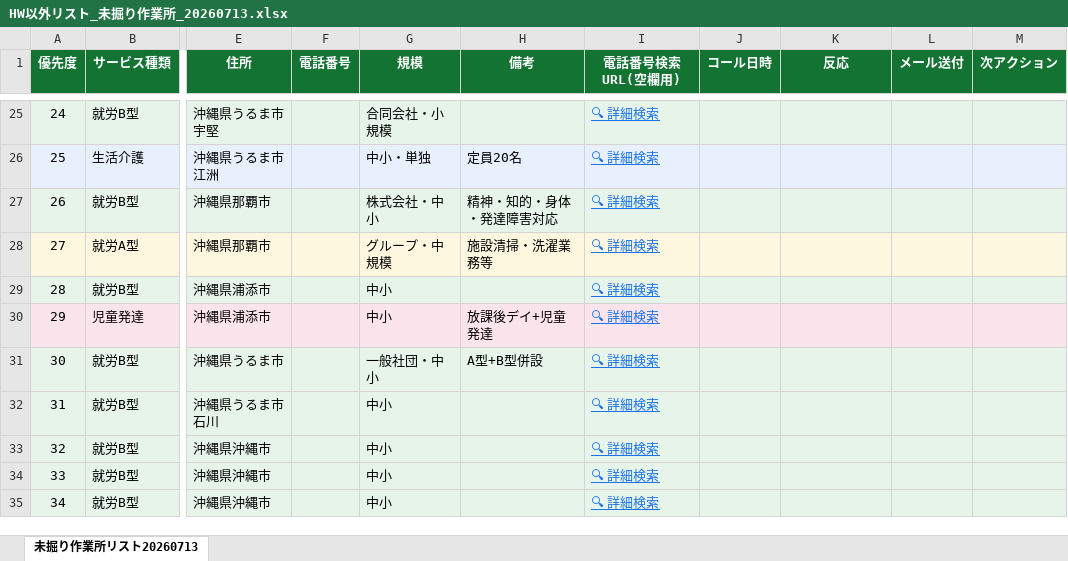
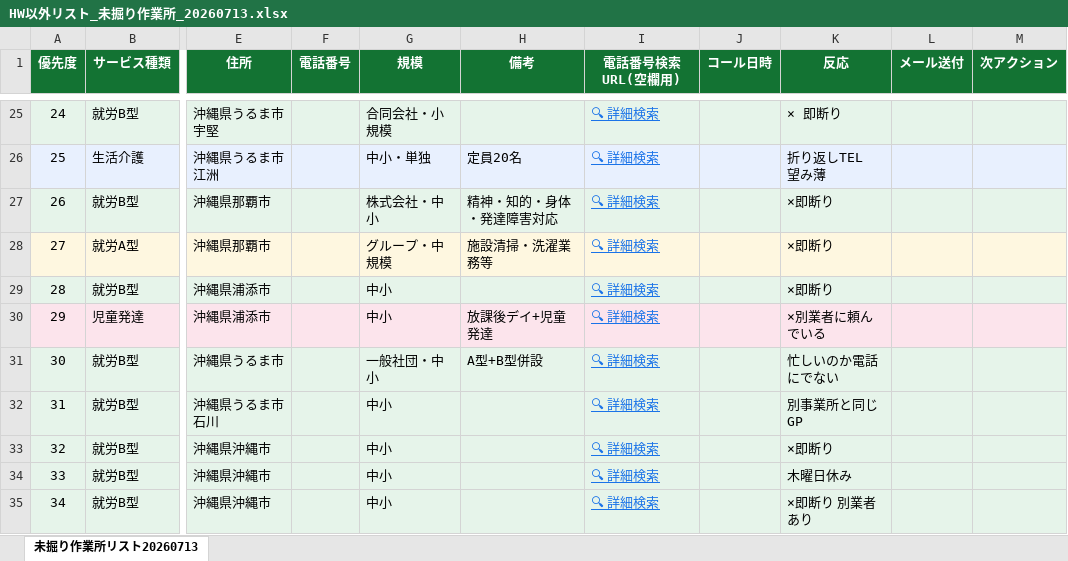
Before and after one commit to moby-prj-dev/kyujin-system, an Excel workbook: docs/HW以外リスト_未掘り作業所_20260713.xlsx, sheet 未掘り作業所リスト20260713, drawn as a sheet; only a part is shown, gaps mark what is left out; values as stored, in another font and other column widths than the file's, no borders; ↵ is a line break in a cell; the diff covers the shown part only; the diff names each change by its address in the sheet, - before the commit and + after, or states it on an @@ line.

```diff
--- a/docs/HW以外リスト_未掘り作業所_20260713.xlsx (sheet 未掘り作業所リスト20260713)
+++ b/docs/HW以外リスト_未掘り作業所_20260713.xlsx (sheet 未掘り作業所リスト20260713)
-K25 (反応): (empty)
+K25 (反応): × 即断り
-K26 (反応): (empty)
+K26 (反応): 折り返しTEL ↵ 望み薄
-K27:K29 (反応): (empty)
+K27:K29 (反応): ×即断り
-K30 (反応): (empty)
+K30 (反応): ×別業者に頼んでいる
-K31 (反応): (empty)
+K31 (反応): 忙しいのか電話にでない
-K32 (反応): (empty)
+K32 (反応): 別事業所と同じGP
-K33 (反応): (empty)
+K33 (反応): ×即断り
-K34 (反応): (empty)
+K34 (反応): 木曜日休み
-K35 (反応): (empty)
+K35 (反応): ×即断り 別業者あり
```
Also changed, not shown: 27 edited cells and cell formats elsewhere in this sheet, 6 other files.
